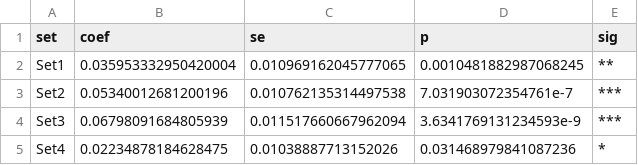
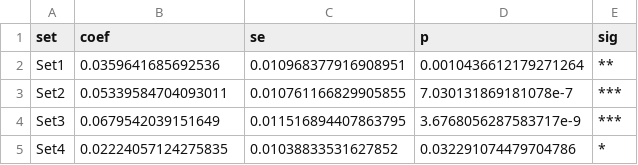
Before and after one commit to jeffreycstark/paper-bank, a CSV file: papers/meaning-of-democracy-revision/analysis/revised/results/robustness_wls.csv, drawn as a sheet.

```diff
--- a/papers/meaning-of-democracy-revision/analysis/revised/results/robustness_wls.csv
+++ b/papers/meaning-of-democracy-revision/analysis/revised/results/robustness_wls.csv
@@ -1,5 +1,5 @@
 set,coef,se,p,sig
-Set1,0.035953332950420004,0.010969162045777065,0.0010481882987068245,**
-Set2,0.05340012681200196,0.010762135314497538,7.031903072354761e-7,***
-Set3,0.06798091684805939,0.011517660667962094,3.6341769131234593e-9,***
-Set4,0.02234878184628475,0.01038887713152026,0.031468979841087236,*
+Set1,0.0359641685692536,0.010968377916908951,0.0010436612179271264,**
+Set2,0.05339584704093011,0.010761166829905855,7.030131869181078e-7,***
+Set3,0.0679542039151649,0.011516894407863795,3.6768056287583717e-9,***
+Set4,0.02224057124275835,0.01038833531627852,0.032291074479704786,*
```
Also changed, not shown: papers/meaning-of-democracy-revision/analysis/revised/results/loser_effects_all_items.csv, papers/meaning-of-democracy-revision/analysis/revised/results/loser_effects_no_controls.csv, 37 other files.
